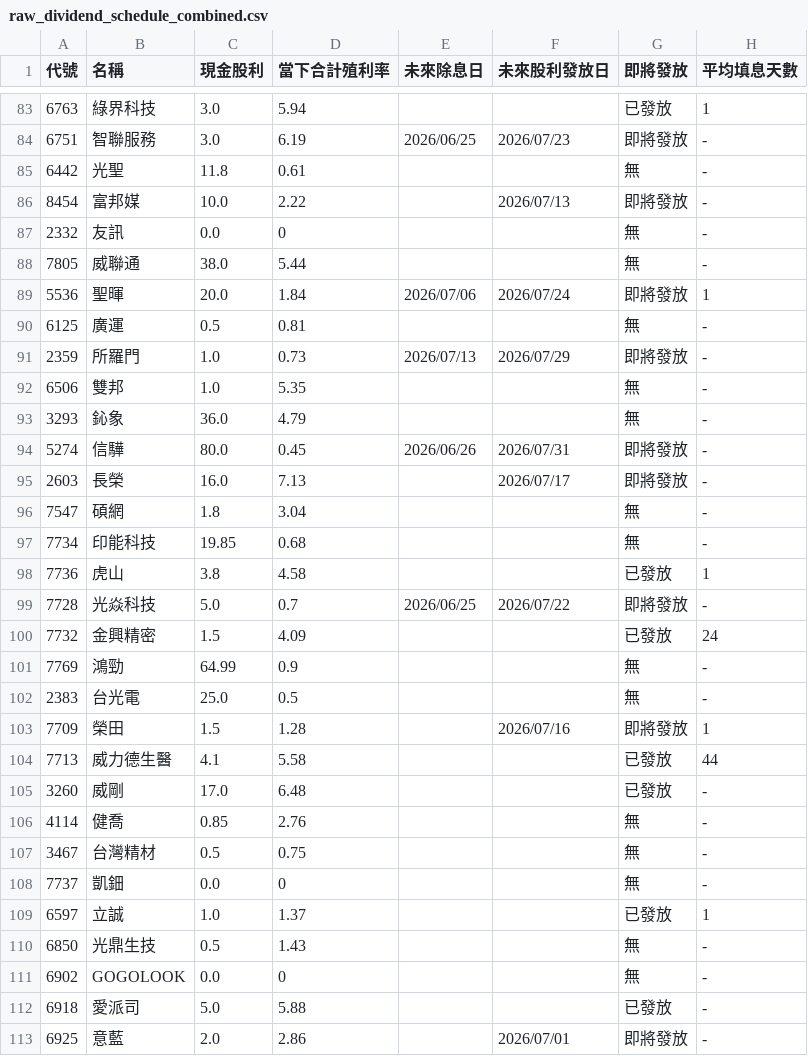
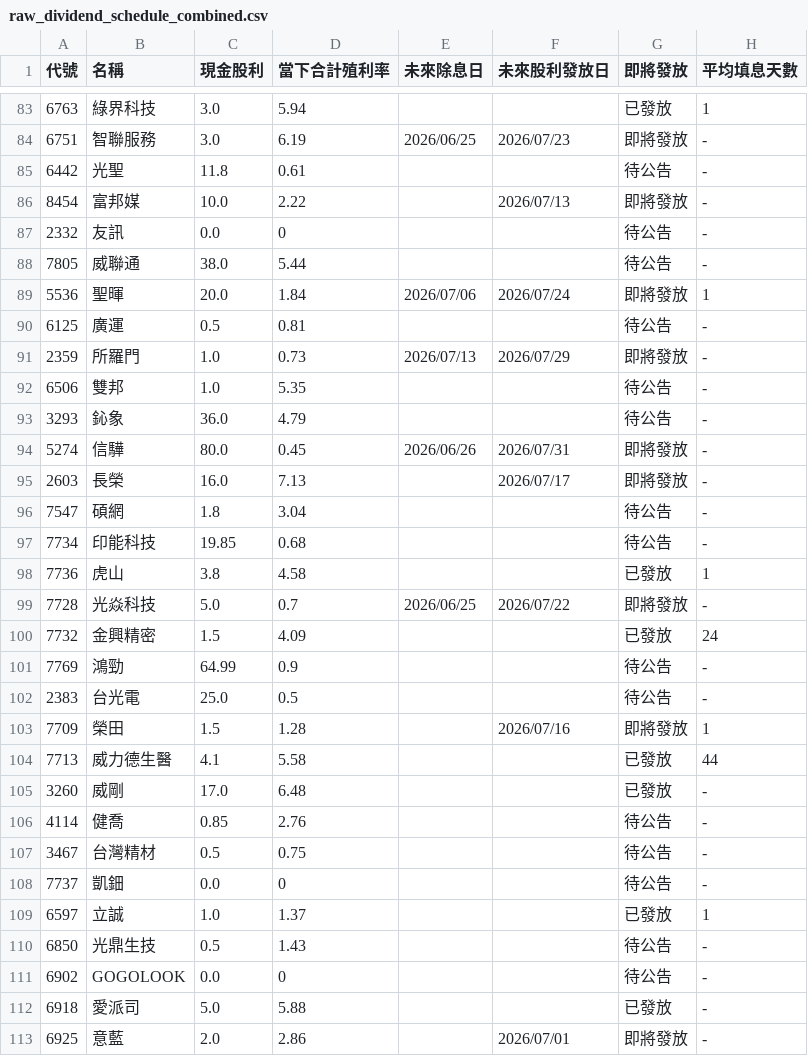
Before and after one commit to wenchiehlee-investment/GoPublic, a CSV file: raw_dividend_schedule_combined.csv, drawn as a sheet; only a part is shown, gaps mark what is left out; the diff covers the shown part only.

```diff
--- a/raw_dividend_schedule_combined.csv
+++ b/raw_dividend_schedule_combined.csv
@@ -84,15 +84,15 @@
 6751,智聯服務,3.0,6.19,2026/06/25,2026/07/23,即將發放,-
-6442,光聖,11.8,0.61,,,無,-
+6442,光聖,11.8,0.61,,,待公告,-
 8454,富邦媒,10.0,2.22,,2026/07/13,即將發放,-
-2332,友訊,0.0,0,,,無,-
-7805,威聯通,38.0,5.44,,,無,-
+2332,友訊,0.0,0,,,待公告,-
+7805,威聯通,38.0,5.44,,,待公告,-
 5536,聖暉,20.0,1.84,2026/07/06,2026/07/24,即將發放,1
-6125,廣運,0.5,0.81,,,無,-
+6125,廣運,0.5,0.81,,,待公告,-
 2359,所羅門,1.0,0.73,2026/07/13,2026/07/29,即將發放,-
-6506,雙邦,1.0,5.35,,,無,-
-3293,鈊象,36.0,4.79,,,無,-
+6506,雙邦,1.0,5.35,,,待公告,-
+3293,鈊象,36.0,4.79,,,待公告,-
 5274,信驊,80.0,0.45,2026/06/26,2026/07/31,即將發放,-
 2603,長榮,16.0,7.13,,2026/07/17,即將發放,-
-7547,碩網,1.8,3.04,,,無,-
-7734,印能科技,19.85,0.68,,,無,-
+7547,碩網,1.8,3.04,,,待公告,-
+7734,印能科技,19.85,0.68,,,待公告,-
 7736,虎山,3.8,4.58,,,已發放,1
@@ -100,4 +100,4 @@
 7732,金興精密,1.5,4.09,,,已發放,24
-7769,鴻勁,64.99,0.9,,,無,-
-2383,台光電,25.0,0.5,,,無,-
+7769,鴻勁,64.99,0.9,,,待公告,-
+2383,台光電,25.0,0.5,,,待公告,-
 7709,榮田,1.5,1.28,,2026/07/16,即將發放,1
@@ -105,8 +105,8 @@
 3260,威剛,17.0,6.48,,,已發放,-
-4114,健喬,0.85,2.76,,,無,-
-3467,台灣精材,0.5,0.75,,,無,-
-7737,凱鈿,0.0,0,,,無,-
+4114,健喬,0.85,2.76,,,待公告,-
+3467,台灣精材,0.5,0.75,,,待公告,-
+7737,凱鈿,0.0,0,,,待公告,-
 6597,立誠,1.0,1.37,,,已發放,1
-6850,光鼎生技,0.5,1.43,,,無,-
-6902,GOGOLOOK,0.0,0,,,無,-
+6850,光鼎生技,0.5,1.43,,,待公告,-
+6902,GOGOLOOK,0.0,0,,,待公告,-
 6918,愛派司,5.0,5.88,,,已發放,-
```
Also changed, not shown: 43 edited cells elsewhere in this file.
